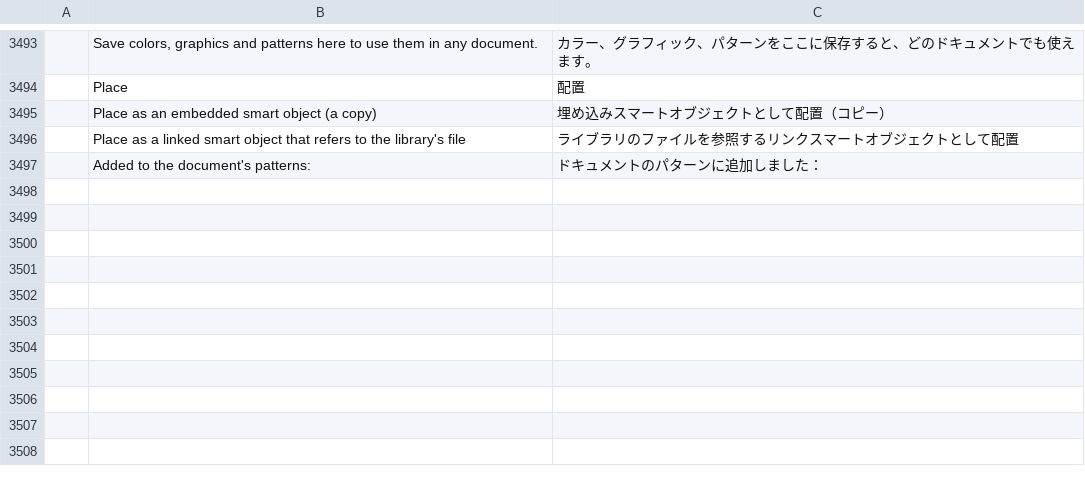
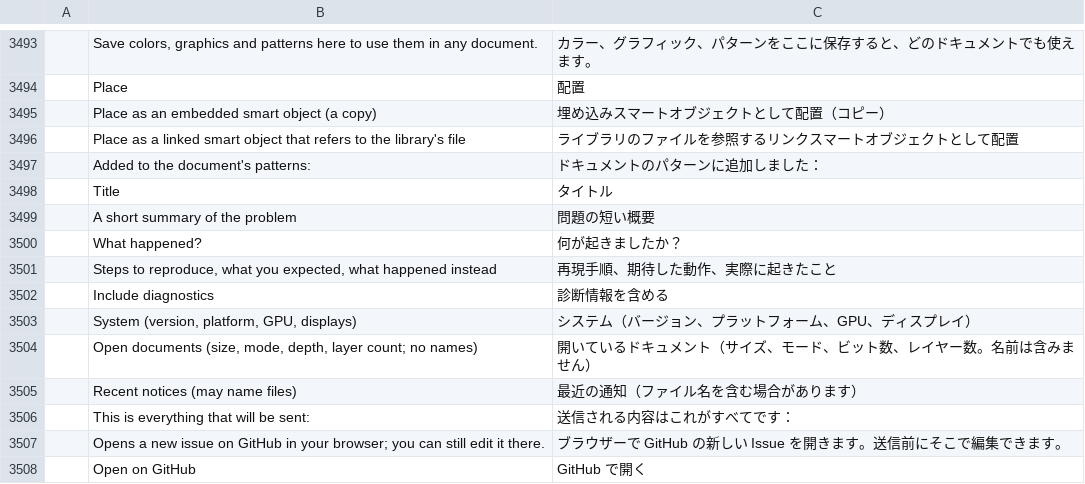
Before and after one commit to treeforjs/photocraft, a TSV file: crates/ui-egui/src/i18n/ja.tsv, drawn as a sheet; only a part is shown, gaps mark what is left out; the diff names each change by its address in the sheet, - before the commit and + after, or states it on an @@ line.

```diff
--- a/crates/ui-egui/src/i18n/ja.tsv
+++ b/crates/ui-egui/src/i18n/ja.tsv
+row 3498:  | Title | タイトル
+row 3499:  | A short summary of the problem | 問題の短い概要
+row 3500:  | What happened? | 何が起きましたか？
+row 3501:  | Steps to reproduce, what you expected, what happened instead | 再現手順、期待した動作、実際に起きたこと
+row 3502:  | Include diagnostics | 診断情報を含める
+row 3503:  | System (version, platform, GPU, displays) | システム（バージョン、プラットフォーム、GPU、ディスプレイ）
+row 3504:  | Open documents (size, mode, depth, layer count; no names) | 開いているドキュメント（サイズ、モード、ビット数、レイヤー数。名前は含みません）
+row 3505:  | Recent notices (may name files) | 最近の通知（ファイル名を含む場合があります）
+row 3506:  | This is everything that will be sent: | 送信される内容はこれがすべてです：
+row 3507:  | Opens a new issue on GitHub in your browser; you can still edit it there. | ブラウザーで GitHub の新しい Issue を開きます。送信前にそこで編集できます。
+row 3508:  | Open on GitHub | GitHub で開く
```
Also changed, not shown: crates/ui-egui/src/i18n/de.tsv, crates/ui-egui/src/i18n/el.tsv, 22 other files.
